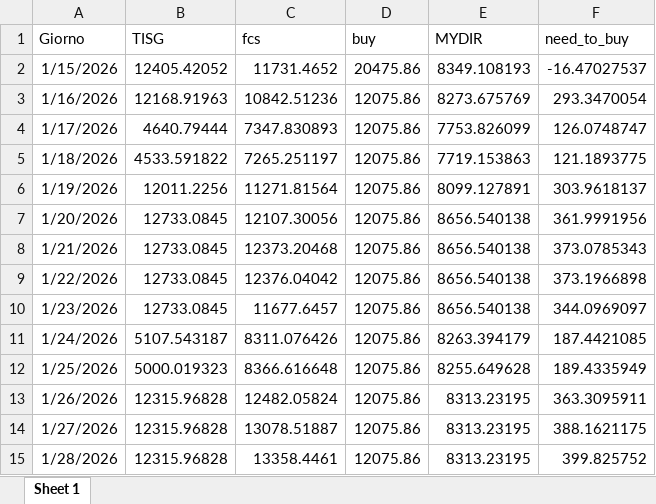
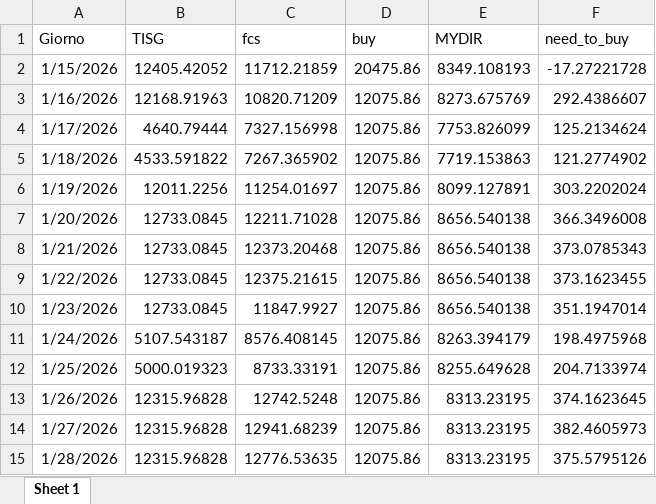
Before and after one commit to Alainpp96/forecastg, an Excel workbook: need_to_buy.xlsx, sheet Sheet 1, drawn as a sheet; values as stored, in another font and other column widths than the file's, no borders; the diff names each change by its address in the sheet, - before the commit and + after, or states it on an @@ line.

Commit message:
Aggiorno file need_to_buy.xlsx da R

```diff
--- a/need_to_buy.xlsx (sheet Sheet 1)
+++ b/need_to_buy.xlsx (sheet Sheet 1)
-C2 (fcs): 11731.4652
+C2 (fcs): 11712.21859
-F2 (need_to_buy): -16.47027537
+F2 (need_to_buy): -17.27221728
-C3 (fcs): 10842.51236
+C3 (fcs): 10820.71209
-F3 (need_to_buy): 293.3470054
+F3 (need_to_buy): 292.4386607
-C4 (fcs): 7347.830893
+C4 (fcs): 7327.156998
-F4 (need_to_buy): 126.0748747
+F4 (need_to_buy): 125.2134624
-C5 (fcs): 7265.251197
+C5 (fcs): 7267.365902
-F5 (need_to_buy): 121.1893775
+F5 (need_to_buy): 121.2774902
-C6 (fcs): 11271.81564
+C6 (fcs): 11254.01697
-F6 (need_to_buy): 303.9618137
+F6 (need_to_buy): 303.2202024
-C7 (fcs): 12107.30056
+C7 (fcs): 12211.71028
-F7 (need_to_buy): 361.9991956
+F7 (need_to_buy): 366.3496008
-C9 (fcs): 12376.04042
+C9 (fcs): 12375.21615
-F9 (need_to_buy): 373.1966898
+F9 (need_to_buy): 373.1623455
-C10 (fcs): 11677.6457
+C10 (fcs): 11847.9927
-F10 (need_to_buy): 344.0969097
+F10 (need_to_buy): 351.1947014
-C11 (fcs): 8311.076426
+C11 (fcs): 8576.408145
-F11 (need_to_buy): 187.4421085
+F11 (need_to_buy): 198.4975968
-C12 (fcs): 8366.616648
+C12 (fcs): 8733.33191
-F12 (need_to_buy): 189.4335949
+F12 (need_to_buy): 204.7133974
-C13 (fcs): 12482.05824
+C13 (fcs): 12742.5248
-F13 (need_to_buy): 363.3095911
+F13 (need_to_buy): 374.1623645
-C14 (fcs): 13078.51887
+C14 (fcs): 12941.68239
-F14 (need_to_buy): 388.1621175
+F14 (need_to_buy): 382.4605973
-C15 (fcs): 13358.4461
+C15 (fcs): 12776.53635
-F15 (need_to_buy): 399.825752
+F15 (need_to_buy): 375.5795126
```
